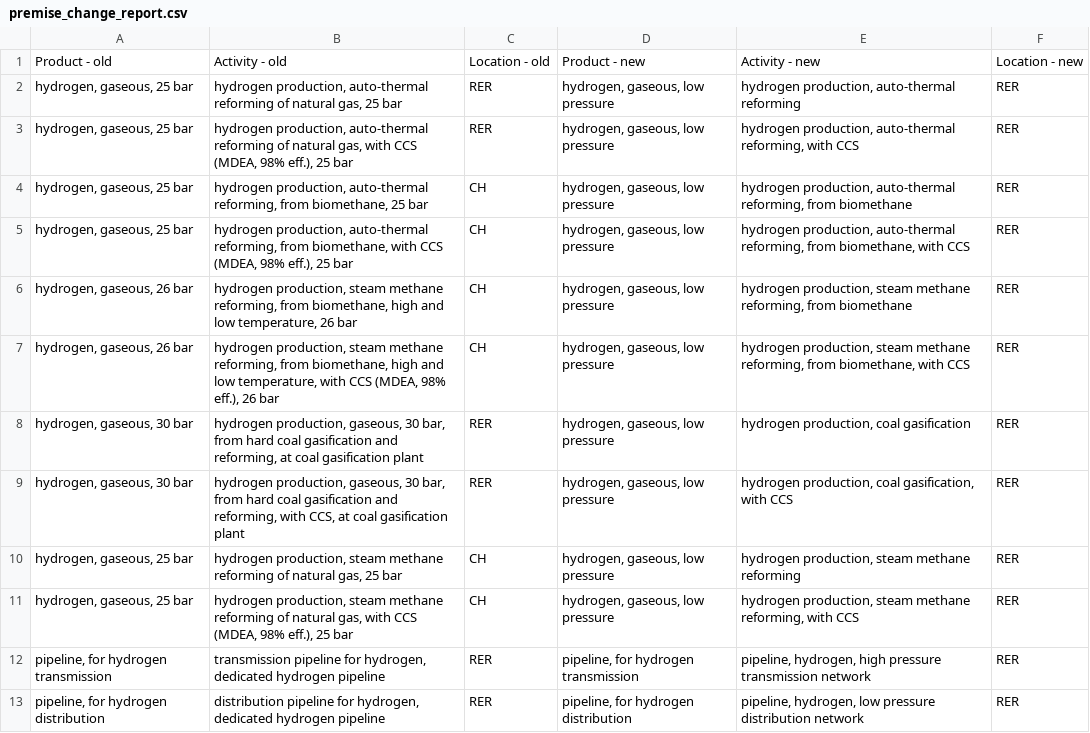
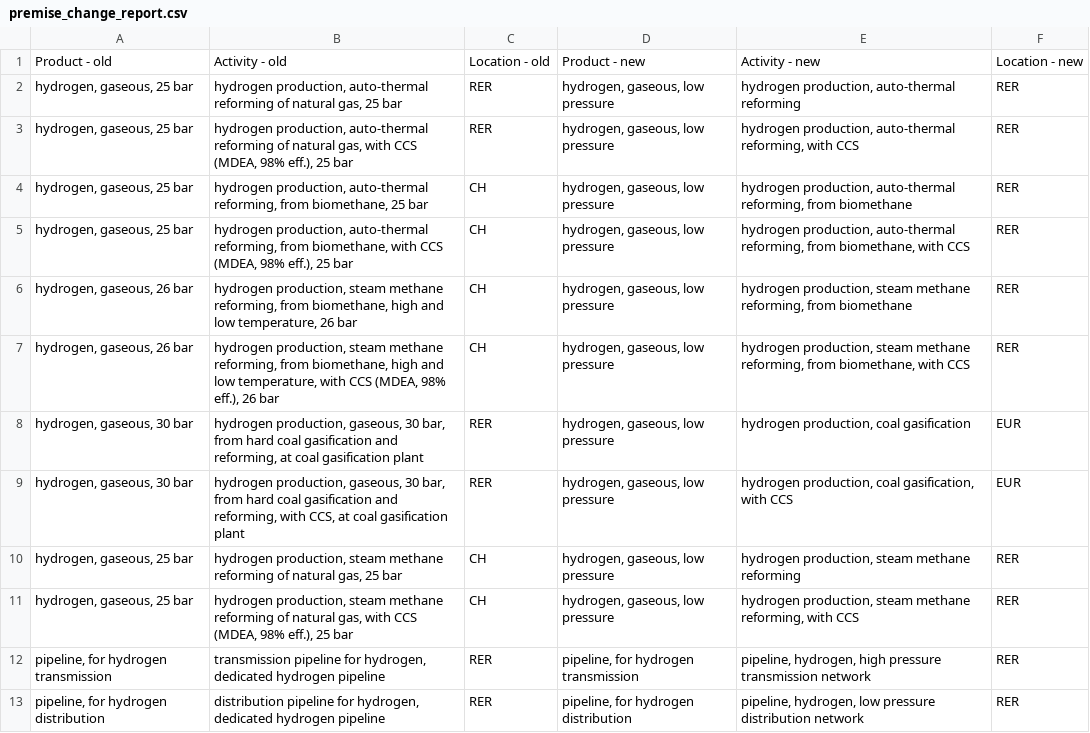
Before and after one commit to matthieu-str/mescal, a CSV file: dev/data/premise_change_report.csv, drawn as a sheet.

Commit message:
corrected location error

```diff
--- a/dev/data/premise_change_report.csv
+++ b/dev/data/premise_change_report.csv
@@ -7,4 +7,4 @@ Product - old,Activity - old,Location - old,Product - new,Activity - new,Locatio
 "hydrogen, gaseous, 26 bar","hydrogen production, steam methane reforming, from biomethane, high and low temperature, with CCS (MDEA, 98% eff.), 26 bar",CH,"hydrogen, gaseous, low pressure","hydrogen production, steam methane reforming, from biomethane, with CCS",RER
-"hydrogen, gaseous, 30 bar","hydrogen production, gaseous, 30 bar, from hard coal gasification and reforming, at coal gasification plant",RER,"hydrogen, gaseous, low pressure","hydrogen production, coal gasification",RER
-"hydrogen, gaseous, 30 bar","hydrogen production, gaseous, 30 bar, from hard coal gasification and reforming, with CCS, at coal gasification plant",RER,"hydrogen, gaseous, low pressure","hydrogen production, coal gasification, with CCS",RER
+"hydrogen, gaseous, 30 bar","hydrogen production, gaseous, 30 bar, from hard coal gasification and reforming, at coal gasification plant",RER,"hydrogen, gaseous, low pressure","hydrogen production, coal gasification",EUR
+"hydrogen, gaseous, 30 bar","hydrogen production, gaseous, 30 bar, from hard coal gasification and reforming, with CCS, at coal gasification plant",RER,"hydrogen, gaseous, low pressure","hydrogen production, coal gasification, with CCS",EUR
 "hydrogen, gaseous, 25 bar","hydrogen production, steam methane reforming of natural gas, 25 bar",CH,"hydrogen, gaseous, low pressure","hydrogen production, steam methane reforming",RER
```
